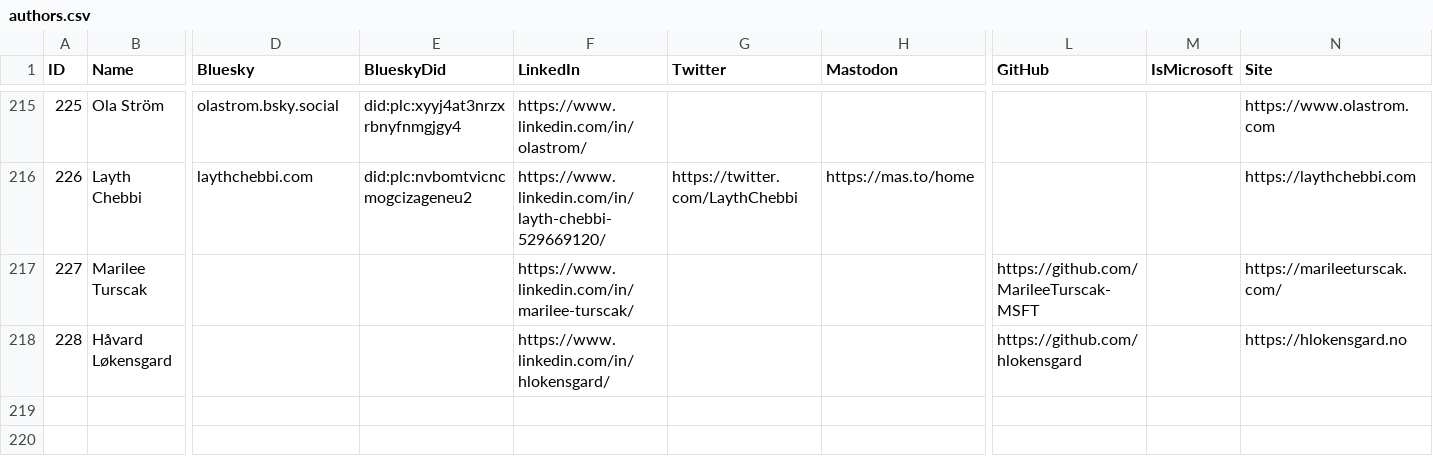
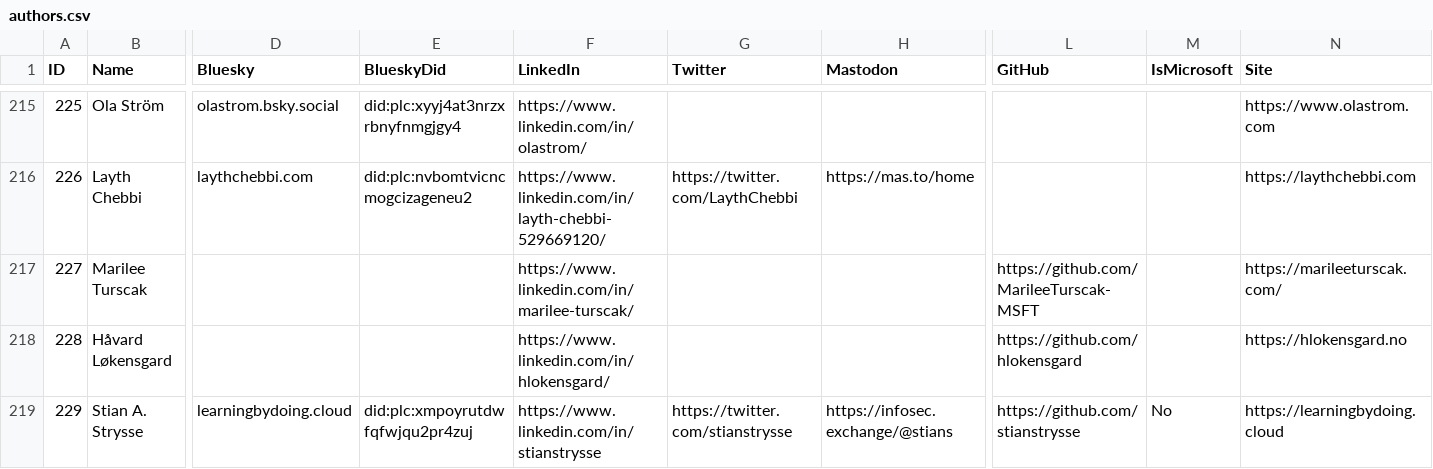
Before and after one commit to merill/entranews, a CSV file: authors.csv, drawn as a sheet; only a part is shown, gaps mark what is left out; rows hold the shown columns only; the diff names each change by its address in the sheet, - before the commit and + after, or states it on an @@ line.

Commit message:
Update authors.csv
Added learningbydoing.cloud handles and links

```diff
--- a/authors.csv
+++ b/authors.csv
+row 219: 229 | Stian A. Strysse | learningbydoing.cloud | did:plc:xmpoyrutdwfqfwjqu2pr4zuj | https://www.linkedin.com/in/stianstrysse | https://twitter.com/stianstrysse | https://infosec.exchange/@stians | https://github.com/stianstrysse | No | https://learningbydoing.cloud
```
